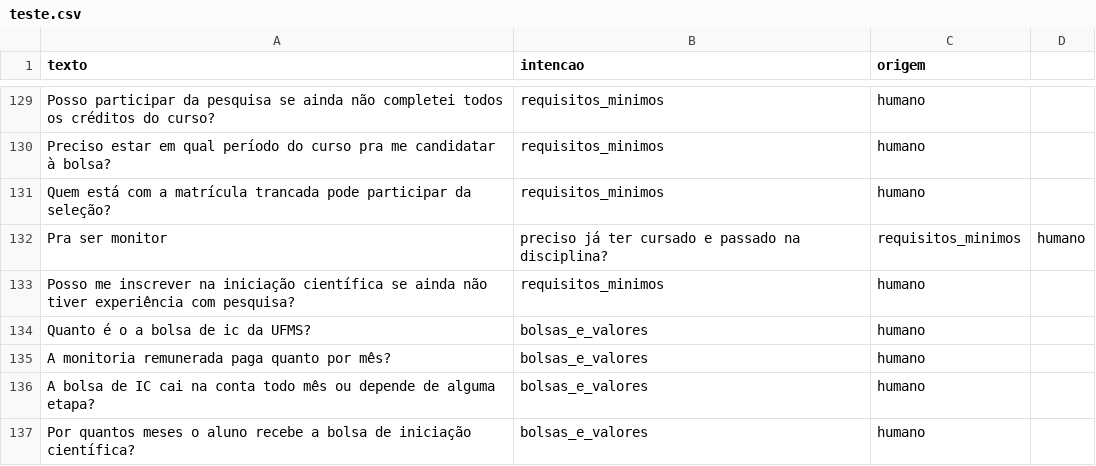
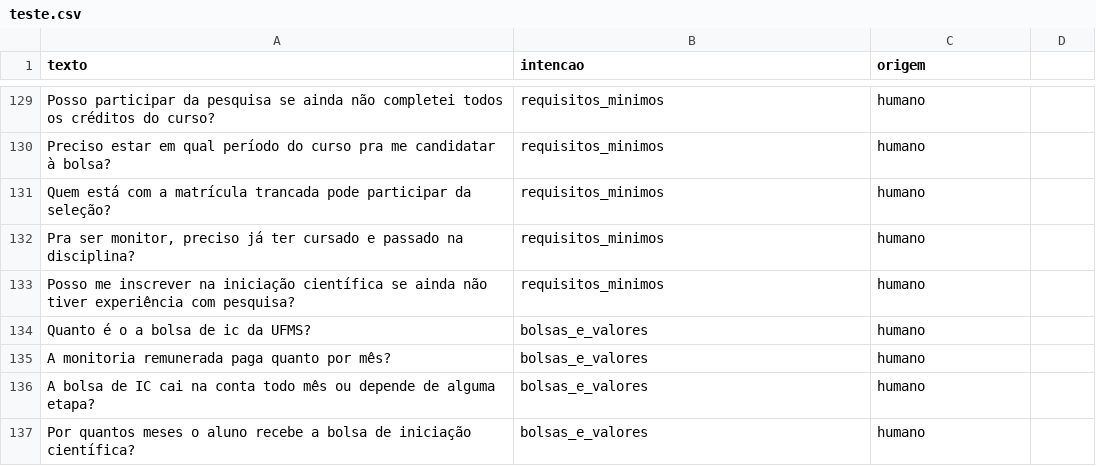
Before and after one commit to ViniciusDSB/starbucks-IA-2026-02-TP-Chatbot, a CSV file: dados/teste.csv, drawn as a sheet; only a part is shown, gaps mark what is left out; removed rows and columns are numbered as before the commit, all else as after; the diff covers the shown part only; the diff names each change by its address in the sheet, - before the commit and + after, or states it on an @@ line.

```diff
--- a/dados/teste.csv
+++ b/dados/teste.csv
-row 132: Pra ser monitor | preciso já ter cursado e passado na disciplina? | requisitos_minimos | humano
+row 132: Pra ser monitor, preciso já ter cursado e passado na disciplina? | requisitos_minimos | humano
```
Also changed, not shown: 7 added rows and 7 removed rows elsewhere in this file, dados/treino.csv.
